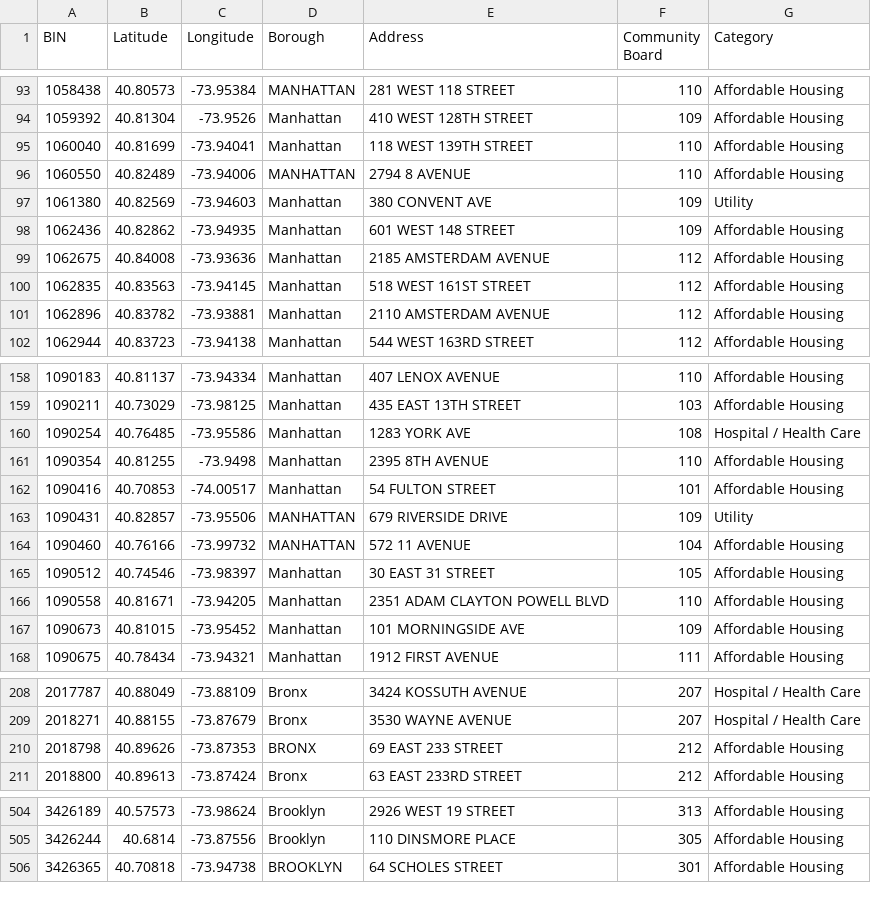
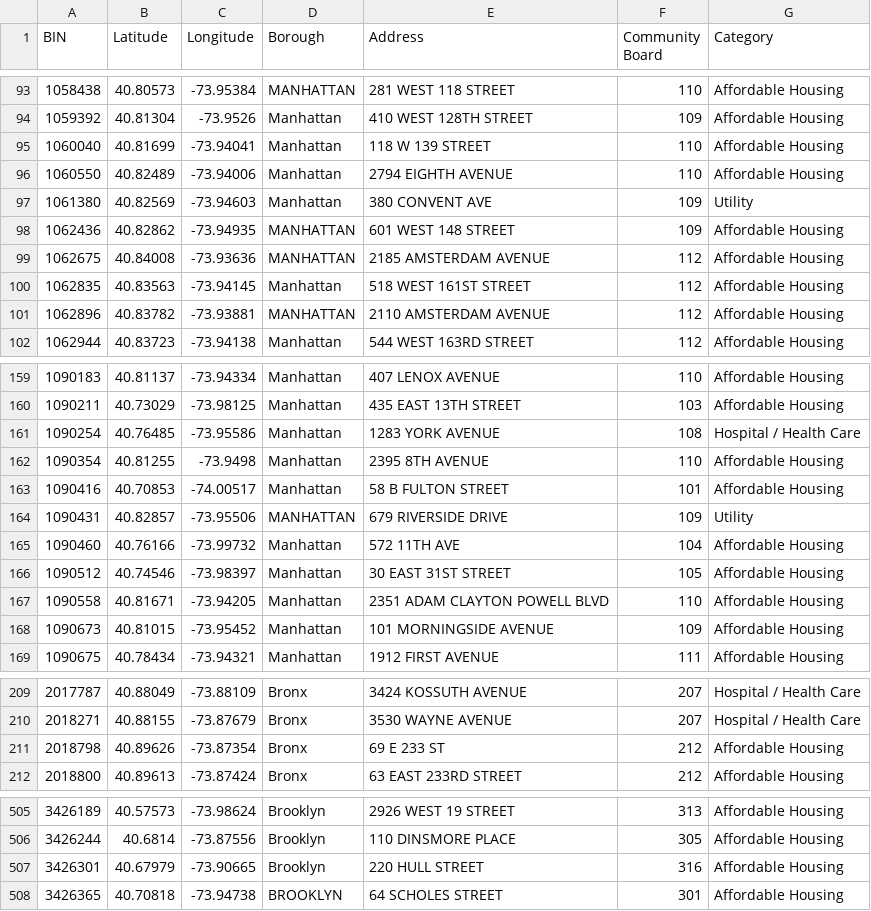
Before and after one commit to NYCDOB/EssentialActiveConstruction, a CSV file: data/essential_BINs.csv, drawn as a sheet; only a part is shown, gaps mark what is left out; the diff covers the shown part only.

```diff
--- a/data/essential_BINs.csv
+++ b/data/essential_BINs.csv
@@ -94,9 +94,9 @@ BIN,Latitude,Longitude,Borough,Address,Community Board,Category
 1059392,40.81304,-73.9526,Manhattan,410 WEST 128TH STREET,109,Affordable Housing
-1060040,40.81699,-73.94041,Manhattan,118 WEST 139TH STREET,110,Affordable Housing
-1060550,40.82489,-73.94006,MANHATTAN,2794 8 AVENUE,110,Affordable Housing
+1060040,40.81699,-73.94041,Manhattan,118 W 139 STREET,110,Affordable Housing
+1060550,40.82489,-73.94006,Manhattan,2794 EIGHTH AVENUE,110,Affordable Housing
 1061380,40.82569,-73.94603,Manhattan,380 CONVENT AVE,109,Utility
-1062436,40.82862,-73.94935,Manhattan,601 WEST 148 STREET,109,Affordable Housing
-1062675,40.84008,-73.93636,Manhattan,2185 AMSTERDAM AVENUE,112,Affordable Housing
+1062436,40.82862,-73.94935,MANHATTAN,601 WEST 148 STREET,109,Affordable Housing
+1062675,40.84008,-73.93636,MANHATTAN,2185 AMSTERDAM AVENUE,112,Affordable Housing
 1062835,40.83563,-73.94145,Manhattan,518 WEST 161ST STREET,112,Affordable Housing
-1062896,40.83782,-73.93881,Manhattan,2110 AMSTERDAM AVENUE,112,Affordable Housing
+1062896,40.83782,-73.93881,MANHATTAN,2110 AMSTERDAM AVENUE,112,Affordable Housing
 1062944,40.83723,-73.94138,Manhattan,544 WEST 163RD STREET,112,Affordable Housing
@@ -159,10 +160,10 @@ BIN,Latitude,Longitude,Borough,Address,Community Board,Category
 1090211,40.73029,-73.98125,Manhattan,435 EAST 13TH STREET,103,Affordable Housing
-1090254,40.76485,-73.95586,Manhattan,1283 YORK AVE,108,Hospital / Health Care
+1090254,40.76485,-73.95586,Manhattan,1283 YORK AVENUE,108,Hospital / Health Care
 1090354,40.81255,-73.9498,Manhattan,2395 8TH AVENUE,110,Affordable Housing
-1090416,40.70853,-74.00517,Manhattan,54 FULTON STREET,101,Affordable Housing
+1090416,40.70853,-74.00517,Manhattan,58 B FULTON STREET,101,Affordable Housing
 1090431,40.82857,-73.95506,MANHATTAN,679 RIVERSIDE DRIVE,109,Utility
-1090460,40.76166,-73.99732,MANHATTAN,572 11 AVENUE,104,Affordable Housing
-1090512,40.74546,-73.98397,Manhattan,30 EAST 31 STREET,105,Affordable Housing
+1090460,40.76166,-73.99732,Manhattan,572 11TH AVE,104,Affordable Housing
+1090512,40.74546,-73.98397,Manhattan,30 EAST 31ST STREET,105,Affordable Housing
 1090558,40.81671,-73.94205,Manhattan,2351 ADAM CLAYTON POWELL BLVD,110,Affordable Housing
-1090673,40.81015,-73.95452,Manhattan,101 MORNINGSIDE AVE,109,Affordable Housing
+1090673,40.81015,-73.95452,Manhattan,101 MORNINGSIDE AVENUE,109,Affordable Housing
 1090675,40.78434,-73.94321,Manhattan,1912 FIRST AVENUE,111,Affordable Housing
@@ -209,3 +210,3 @@ BIN,Latitude,Longitude,Borough,Address,Community Board,Category
 2018271,40.88155,-73.87679,Bronx,3530 WAYNE AVENUE,207,Hospital / Health Care
-2018798,40.89626,-73.87353,BRONX,69 EAST 233 STREET,212,Affordable Housing
+2018798,40.89626,-73.87354,Bronx,69 E 233 ST,212,Affordable Housing
 2018800,40.89613,-73.87424,Bronx,63 EAST 233RD STREET,212,Affordable Housing
@@ -505,2 +506,3 @@ BIN,Latitude,Longitude,Borough,Address,Community Board,Category
 3426244,40.6814,-73.87556,Brooklyn,110 DINSMORE PLACE,305,Affordable Housing
+3426301,40.67979,-73.90665,Brooklyn,220 HULL STREET,316,Affordable Housing
 3426365,40.70818,-73.94738,BROOKLYN,64 SCHOLES STREET,301,Affordable Housing
```
Also changed, not shown: 1 added row and 46 edited cells elsewhere in this file, 1 other file.
